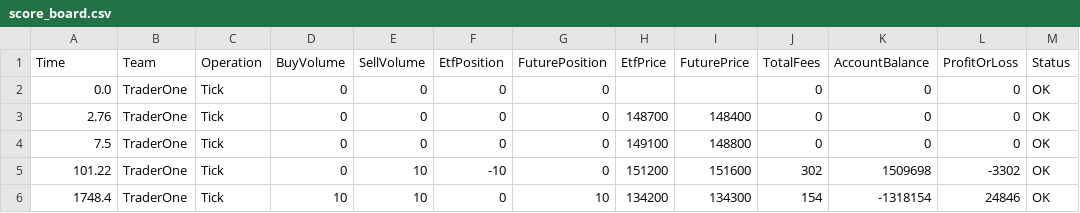
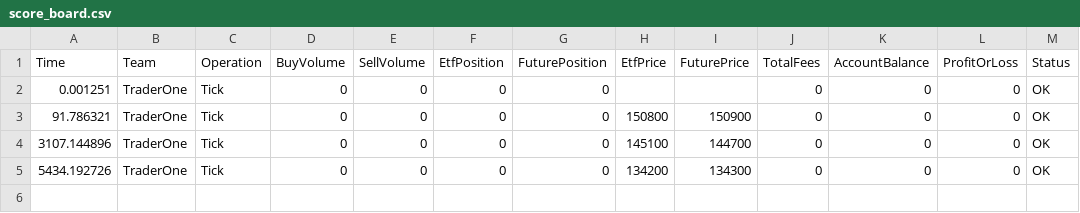
Before and after one commit to enemy-040/RTG, a CSV file: score_board.csv, drawn as a sheet.

```diff
--- a/score_board.csv
+++ b/score_board.csv
@@ -1,6 +1,5 @@
 Time,Team,Operation,BuyVolume,SellVolume,EtfPosition,FuturePosition,EtfPrice,FuturePrice,TotalFees,AccountBalance,ProfitOrLoss,Status
-0.0,TraderOne,Tick,0,0,0,0,,,0,0,0,OK
-2.76,TraderOne,Tick,0,0,0,0,148700,148400,0,0,0,OK
-7.5,TraderOne,Tick,0,0,0,0,149100,148800,0,0,0,OK
-101.22,TraderOne,Tick,0,10,-10,0,151200,151600,302,1509698,-3302,OK
-1748.4,TraderOne,Tick,10,10,0,10,134200,134300,154,-1318154,24846,OK
+0.001251,TraderOne,Tick,0,0,0,0,,,0,0,0,OK
+91.786321,TraderOne,Tick,0,0,0,0,150800,150900,0,0,0,OK
+3107.144896,TraderOne,Tick,0,0,0,0,145100,144700,0,0,0,OK
+5434.192726,TraderOne,Tick,0,0,0,0,134200,134300,0,0,0,OK
```
Also changed, not shown: 4 other files.
